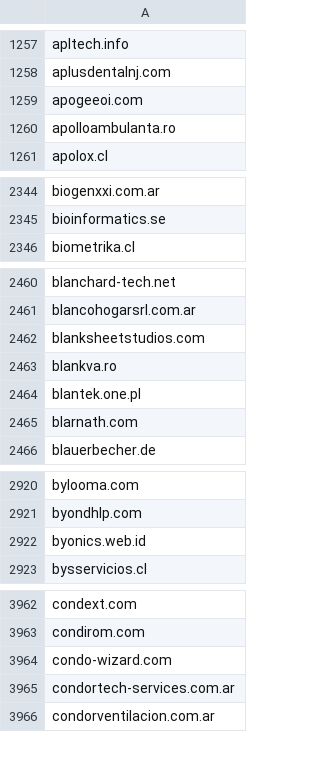
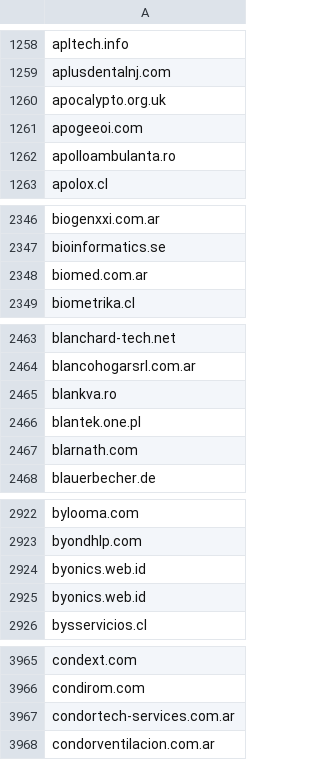
Before and after one commit to 1NobleCyber/ThreatFeed, a CSV file: Afraid_org/raw.csv, drawn as a sheet; only a part is shown, gaps mark what is left out; the diff covers the shown part only.

```diff
--- a/Afraid_org/raw.csv
+++ b/Afraid_org/raw.csv
@@ -1258,2 +1259,3 @@ apltech.info
 aplusdentalnj.com
+apocalypto.org.uk
 apogeeoi.com
@@ -2345,2 +2347,3 @@ biogenxxi.com.ar
 bioinformatics.se
+biomed.com.ar
 biometrika.cl
@@ -2461,3 +2464,2 @@ blanchard-tech.net
 blancohogarsrl.com.ar
-blanksheetstudios.com
 blankva.ro
@@ -2922,2 +2924,3 @@ byondhlp.com
 byonics.web.id
+byonics.web.id
 bysservicios.cl
@@ -3963,3 +3966,2 @@ condext.com
 condirom.com
-condo-wizard.com
 condortech-services.com.ar
```
Also changed, not shown: 28 added rows and 37 removed rows elsewhere in this file.
